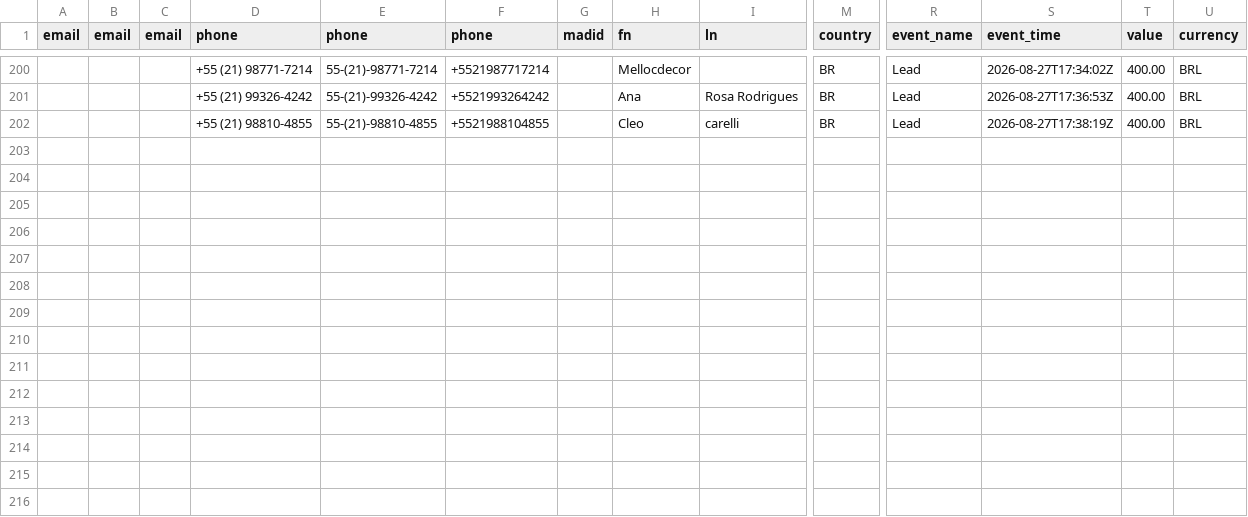
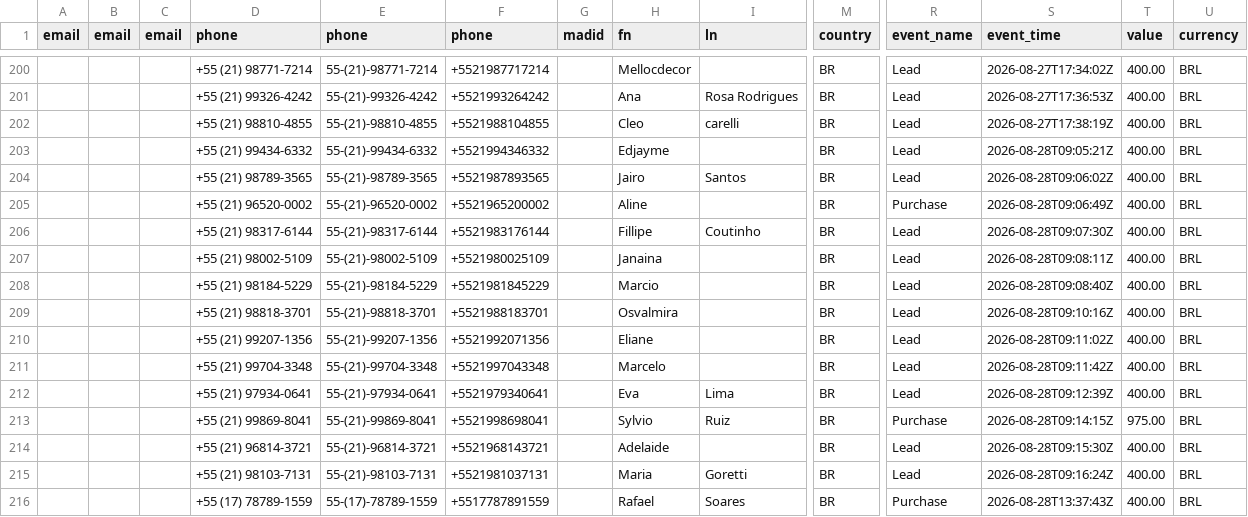
Before and after one commit to jhennymonteiro/Jhenny, a CSV file: Controle_de_Leads_-_SkinPet_adaptado.csv, drawn as a sheet; only a part is shown, gaps mark what is left out; rows hold the shown columns only; the diff names each change by its address in the sheet, - before the commit and + after, or states it on an @@ line.

```diff
--- a/Controle_de_Leads_-_SkinPet_adaptado.csv
+++ b/Controle_de_Leads_-_SkinPet_adaptado.csv
+row 203:  |  |  | +55 (21) 99434-6332 | 55-(21)-99434-6332 | +5521994346332 |  | Edjayme |  | BR | Lead | 2026-08-28T09:05:21Z | 400.00 | BRL
+row 204:  |  |  | +55 (21) 98789-3565 | 55-(21)-98789-3565 | +5521987893565 |  | Jairo | Santos | BR | Lead | 2026-08-28T09:06:02Z | 400.00 | BRL
+row 205:  |  |  | +55 (21) 96520-0002 | 55-(21)-96520-0002 | +5521965200002 |  | Aline |  | BR | Purchase | 2026-08-28T09:06:49Z | 400.00 | BRL
+row 206:  |  |  | +55 (21) 98317-6144 | 55-(21)-98317-6144 | +5521983176144 |  | Fillipe | Coutinho | BR | Lead | 2026-08-28T09:07:30Z | 400.00 | BRL
+row 207:  |  |  | +55 (21) 98002-5109 | 55-(21)-98002-5109 | +5521980025109 |  | Janaina |  | BR | Lead | 2026-08-28T09:08:11Z | 400.00 | BRL
+row 208:  |  |  | +55 (21) 98184-5229 | 55-(21)-98184-5229 | +5521981845229 |  | Marcio |  | BR | Lead | 2026-08-28T09:08:40Z | 400.00 | BRL
+row 209:  |  |  | +55 (21) 98818-3701 | 55-(21)-98818-3701 | +5521988183701 |  | Osvalmira |  | BR | Lead | 2026-08-28T09:10:16Z | 400.00 | BRL
+row 210:  |  |  | +55 (21) 99207-1356 | 55-(21)-99207-1356 | +5521992071356 |  | Eliane |  | BR | Lead | 2026-08-28T09:11:02Z | 400.00 | BRL
+row 211:  |  |  | +55 (21) 99704-3348 | 55-(21)-99704-3348 | +5521997043348 |  | Marcelo |  | BR | Lead | 2026-08-28T09:11:42Z | 400.00 | BRL
+row 212:  |  |  | +55 (21) 97934-0641 | 55-(21)-97934-0641 | +5521979340641 |  | Eva | Lima | BR | Lead | 2026-08-28T09:12:39Z | 400.00 | BRL
+row 213:  |  |  | +55 (21) 99869-8041 | 55-(21)-99869-8041 | +5521998698041 |  | Sylvio | Ruiz | BR | Purchase | 2026-08-28T09:14:15Z | 975.00 | BRL
+row 214:  |  |  | +55 (21) 96814-3721 | 55-(21)-96814-3721 | +5521968143721 |  | Adelaide |  | BR | Lead | 2026-08-28T09:15:30Z | 400.00 | BRL
+row 215:  |  |  | +55 (21) 98103-7131 | 55-(21)-98103-7131 | +5521981037131 |  | Maria | Goretti | BR | Lead | 2026-08-28T09:16:24Z | 400.00 | BRL
+row 216:  |  |  | +55 (17) 78789-1559 | 55-(17)-78789-1559 | +5517787891559 |  | Rafael | Soares | BR | Purchase | 2026-08-28T13:37:43Z | 400.00 | BRL
```
Also changed, not shown: 1 other file.
